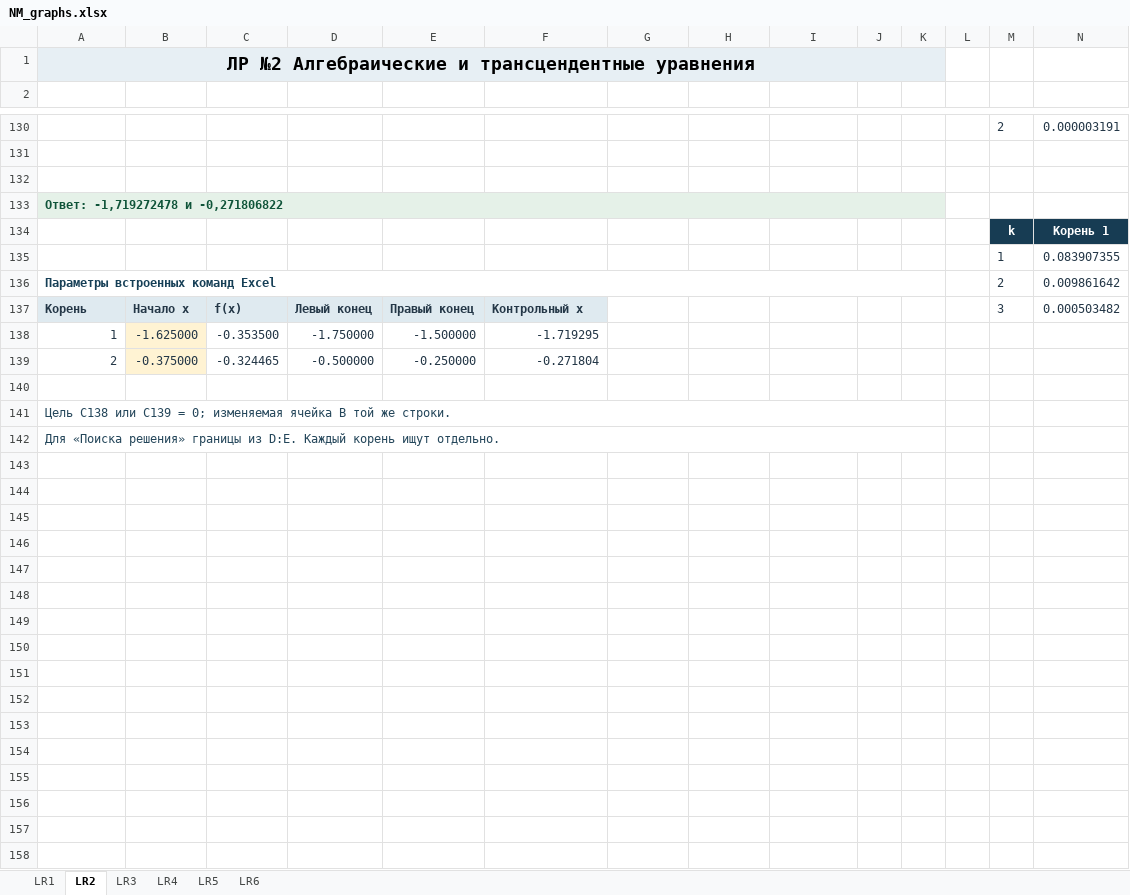
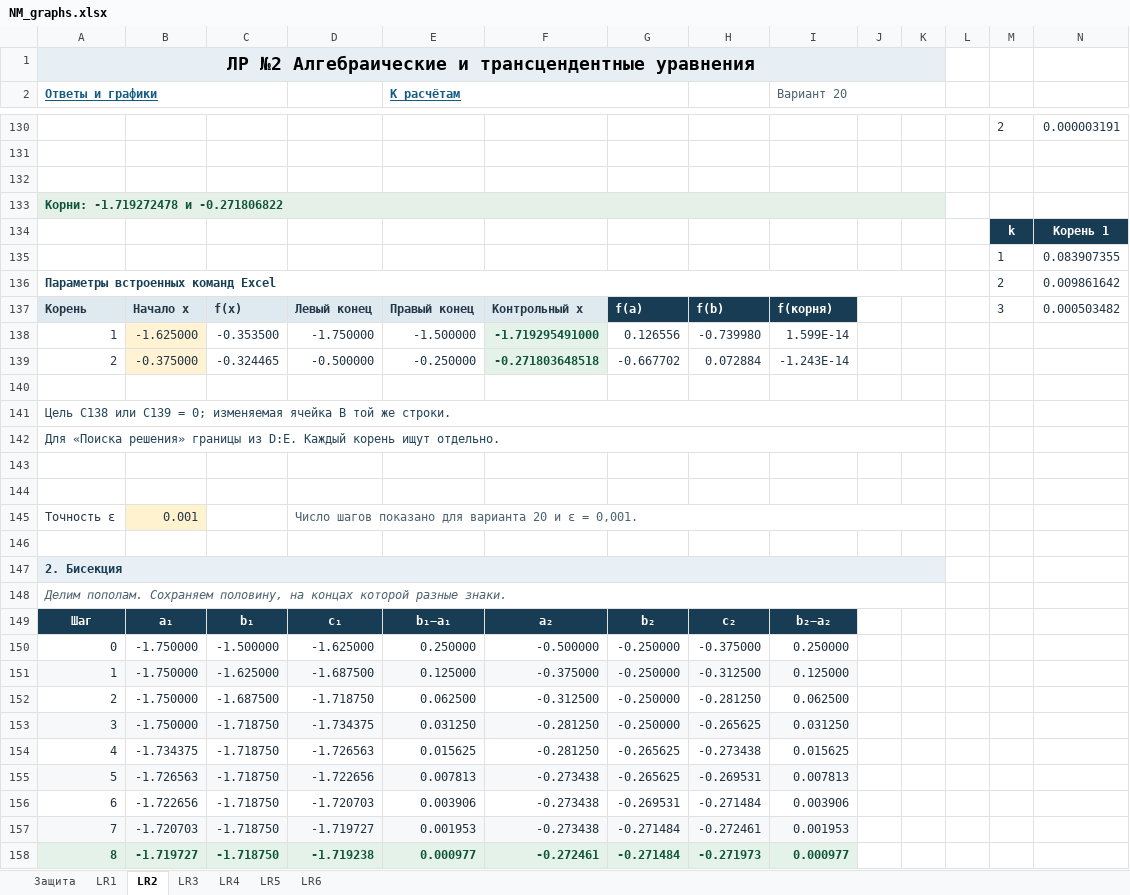
Before and after one commit to Razebaloff/UKRTB_PopovD, an Excel workbook: Backup_Course_3/NM/LW/LW_Completed/Credit/NM_graphs.xlsx, sheet LR2, drawn as a sheet; only a part is shown, gaps mark what is left out; values as stored, in another font and other column widths than the file's, no borders; charts and pictures not drawn; rows hold the shown columns only; the diff covers the shown part only; the diff names each change by its address in the sheet, - before the commit and + after, or states it on an @@ line.

```diff
--- a/Backup_Course_3/NM/LW/LW_Completed/Credit/NM_graphs.xlsx (sheet LR2)
+++ b/Backup_Course_3/NM/LW/LW_Completed/Credit/NM_graphs.xlsx (sheet LR2)
+sheet tab: Защита
-row 2: (empty)
+row 2: Ответы и графики |  |  |  | К расчётам |  |  |  | Вариант 20
+A2:C2 merged
+E2:G2 merged
+I2:K2 merged
-A133 (Ответы и графики): Ответ: -1,719272478 и -0,271806822
+A133 (Ответы и графики): Корни: -1.719272478 и -0.271806822
-G137: (empty)
+G137: f(a)
-G137:I137 fill: none
+G137:I137 fill: #173C53
-H137: (empty)
+H137: f(b)
-I137 (Вариант 20): (empty)
+I137 (Вариант 20): f(корня)
-F138: -1.719295
+F138: -1.719295491000
@@ F138:F139 fill: none → #E4F2E9, bold: off → on, text colour: #243747 → #0F5439 @@
-G138: (empty)
+G138: 0.126556
-H138: (empty)
+H138: -0.739980
-I138 (Вариант 20): (empty)
+I138 (Вариант 20): 1.599E-14
-F139: -0.271804
+F139: -0.271803648518
-G139: (empty)
+G139: -0.667702
-H139: (empty)
+H139: 0.072884
-I139 (Вариант 20): (empty)
+I139 (Вариант 20): -1.243E-14
+row 143: (empty)
+row 144: (empty)
+row 145: Точность ε | 0.001 |  | Число шагов показано для варианта 20 и ε = 0,001.
+row 146: (empty)
+row 147: 2. Бисекция
+row 148: Делим пополам. Сохраняем половину, на концах которой разные знаки.
+row 149: Шаг | a₁ | b₁ | c₁ | b₁−a₁ | a₂ | b₂ | c₂ | b₂−a₂
+row 150: 0 | -1.750000 | -1.500000 | -1.625000 | 0.250000 | -0.500000 | -0.250000 | -0.375000 | 0.250000
+row 151: 1 | -1.750000 | -1.625000 | -1.687500 | 0.125000 | -0.375000 | -0.250000 | -0.312500 | 0.125000
+row 152: 2 | -1.750000 | -1.687500 | -1.718750 | 0.062500 | -0.312500 | -0.250000 | -0.281250 | 0.062500
+row 153: 3 | -1.750000 | -1.718750 | -1.734375 | 0.031250 | -0.281250 | -0.250000 | -0.265625 | 0.031250
+row 154: 4 | -1.734375 | -1.718750 | -1.726563 | 0.015625 | -0.281250 | -0.265625 | -0.273438 | 0.015625
+row 155: 5 | -1.726563 | -1.718750 | -1.722656 | 0.007813 | -0.273438 | -0.265625 | -0.269531 | 0.007813
+row 156: 6 | -1.722656 | -1.718750 | -1.720703 | 0.003906 | -0.273438 | -0.269531 | -0.271484 | 0.003906
+row 157: 7 | -1.720703 | -1.718750 | -1.719727 | 0.001953 | -0.273438 | -0.271484 | -0.272461 | 0.001953
+row 158: 8 | -1.719727 | -1.718750 | -1.719238 | 0.000977 | -0.272461 | -0.271484 | -0.271973 | 0.000977
```
Also changed, not shown: 70 added rows and 5 edited cells elsewhere in this sheet, sheet LR3, sheet LR1, sheet LR4, sheet LR5, sheet LR6, formulas that keep their value, charts or pictures, 48 other files.
